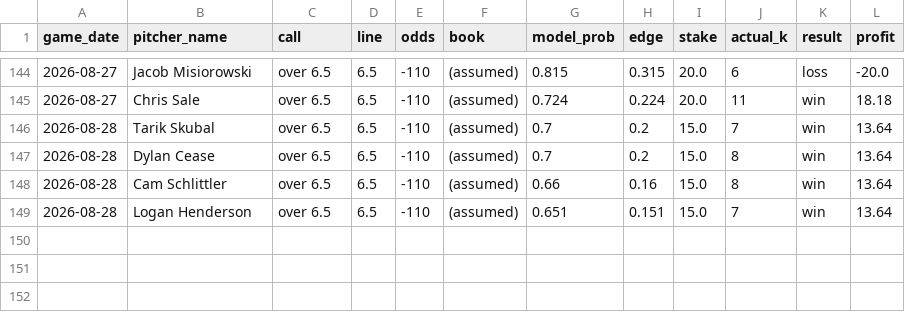
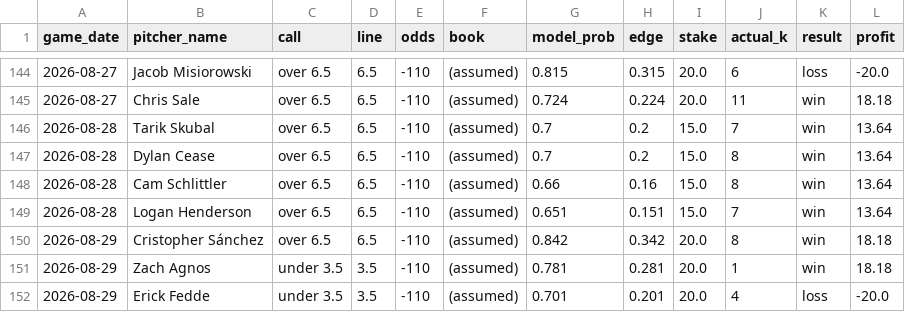
Before and after one commit to francisconoe/medidor-de-ponches-mlb, a CSV file: reports/bets_ledger.csv, drawn as a sheet; only a part is shown, gaps mark what is left out; the diff names each change by its address in the sheet, - before the commit and + after, or states it on an @@ line.

```diff
--- a/reports/bets_ledger.csv
+++ b/reports/bets_ledger.csv
+row 150: 2026-08-29 | Cristopher Sánchez | over 6.5 | 6.5 | -110 | (assumed) | 0.842 | 0.342 | 20.0 | 8 | win | 18.18
+row 151: 2026-08-29 | Zach Agnos | under 3.5 | 3.5 | -110 | (assumed) | 0.781 | 0.281 | 20.0 | 1 | win | 18.18
+row 152: 2026-08-29 | Erick Fedde | under 3.5 | 3.5 | -110 | (assumed) | 0.701 | 0.201 | 20.0 | 4 | loss | -20.0
```
Also changed, not shown: 3 other files.
